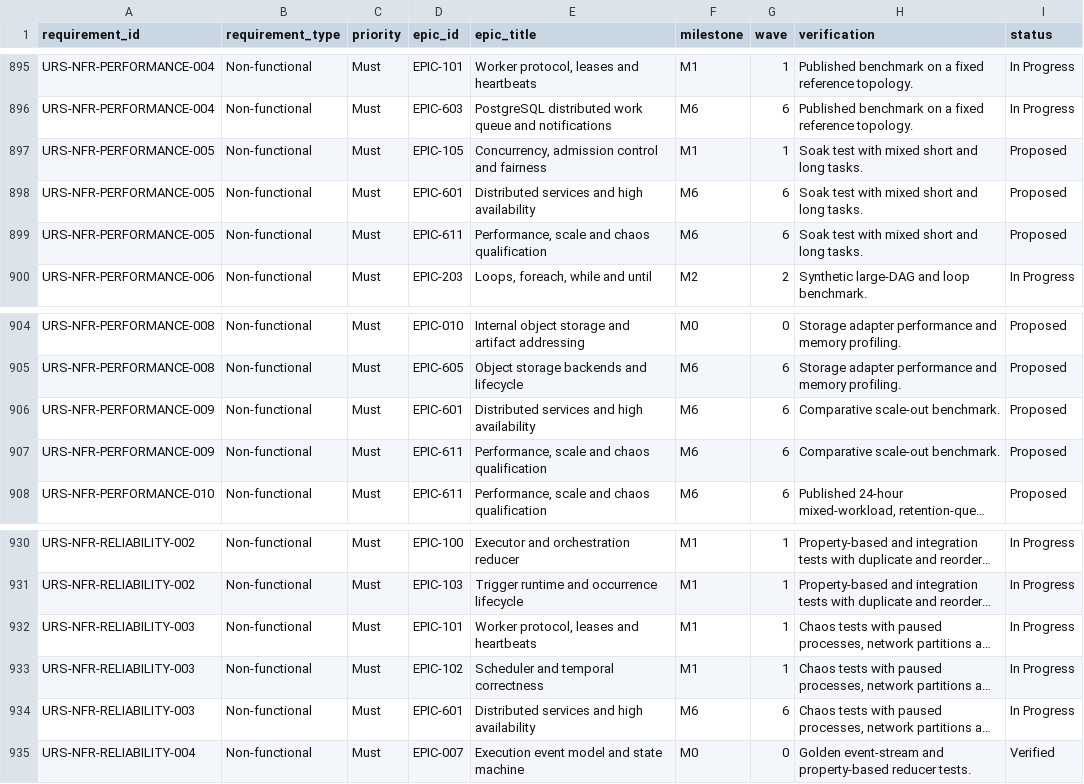
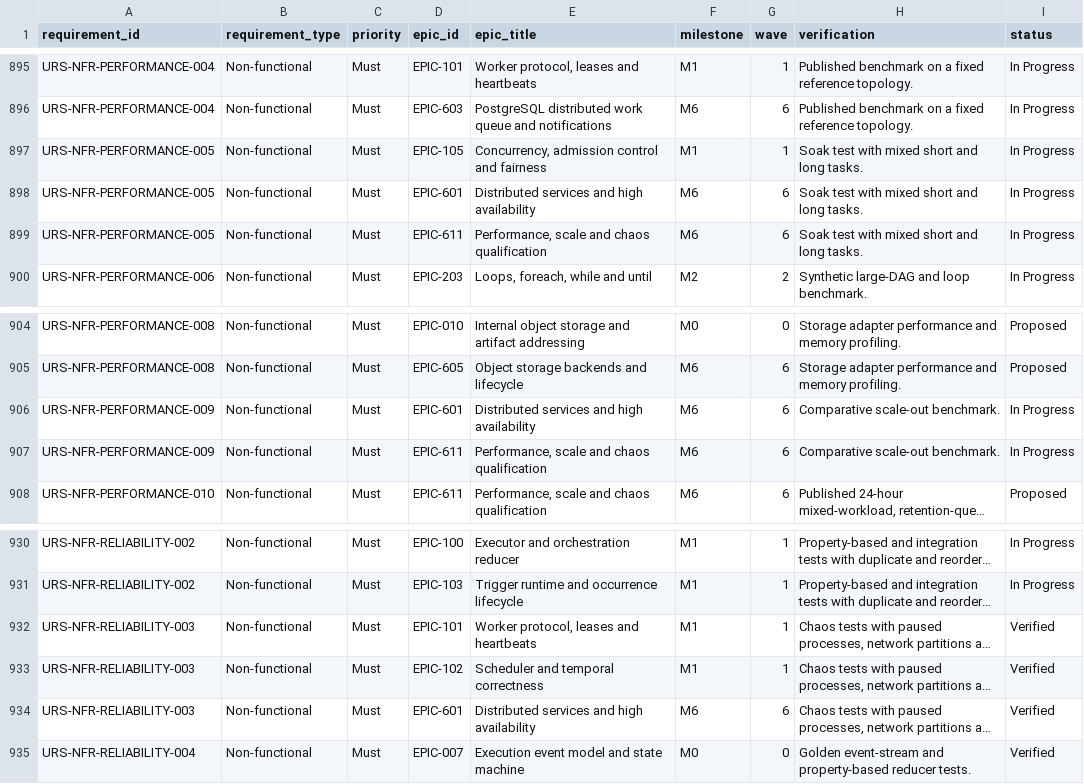
Before and after one commit to samchung95/amesh, a CSV file: requirements/traceability.csv, drawn as a sheet; only a part is shown, gaps mark what is left out; long unchanged cells end in …; the diff covers the shown part only; the diff names each change by its address in the sheet, - before the commit and + after, or states it on an @@ line.

```diff
--- a/requirements/traceability.csv
+++ b/requirements/traceability.csv
-I897:I899 (status): Proposed
+I897:I899 (status): In Progress
-I906:I907 (status): Proposed
+I906:I907 (status): In Progress
-I932:I934 (status): In Progress
+I932:I934 (status): Verified
```
Also changed, not shown: 17 edited cells elsewhere in this file, requirements/urs.csv, 43 other files.
